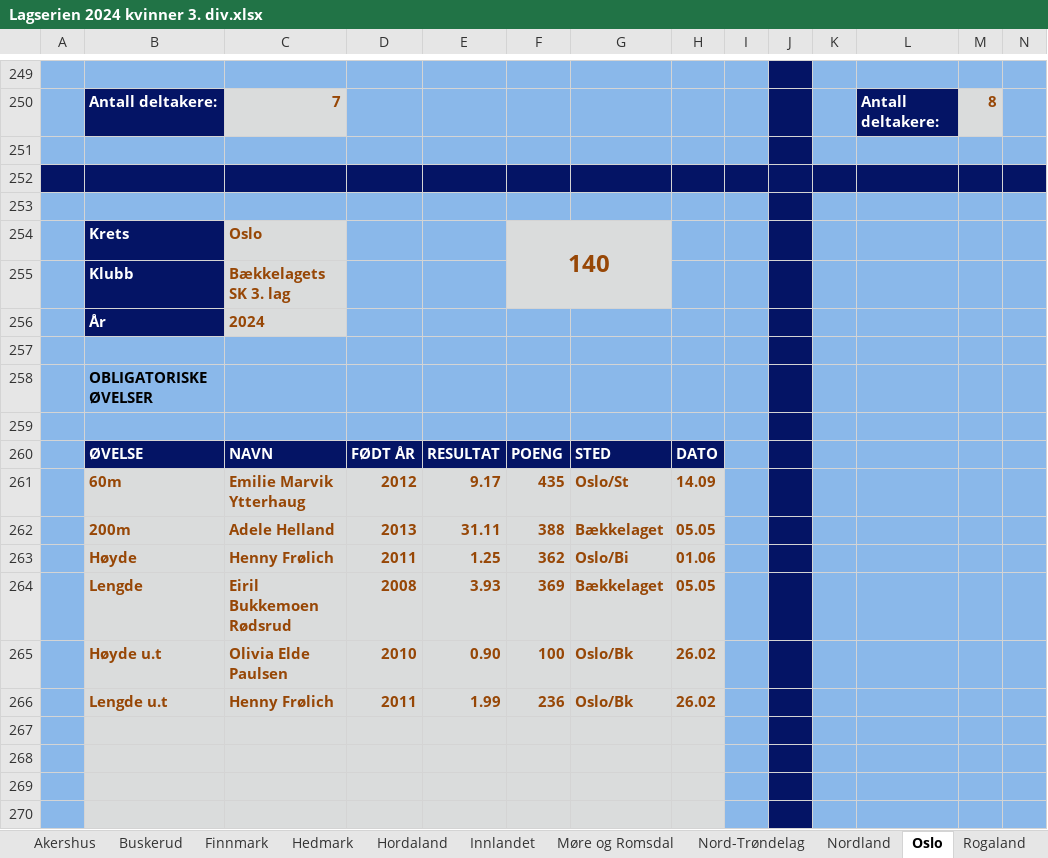
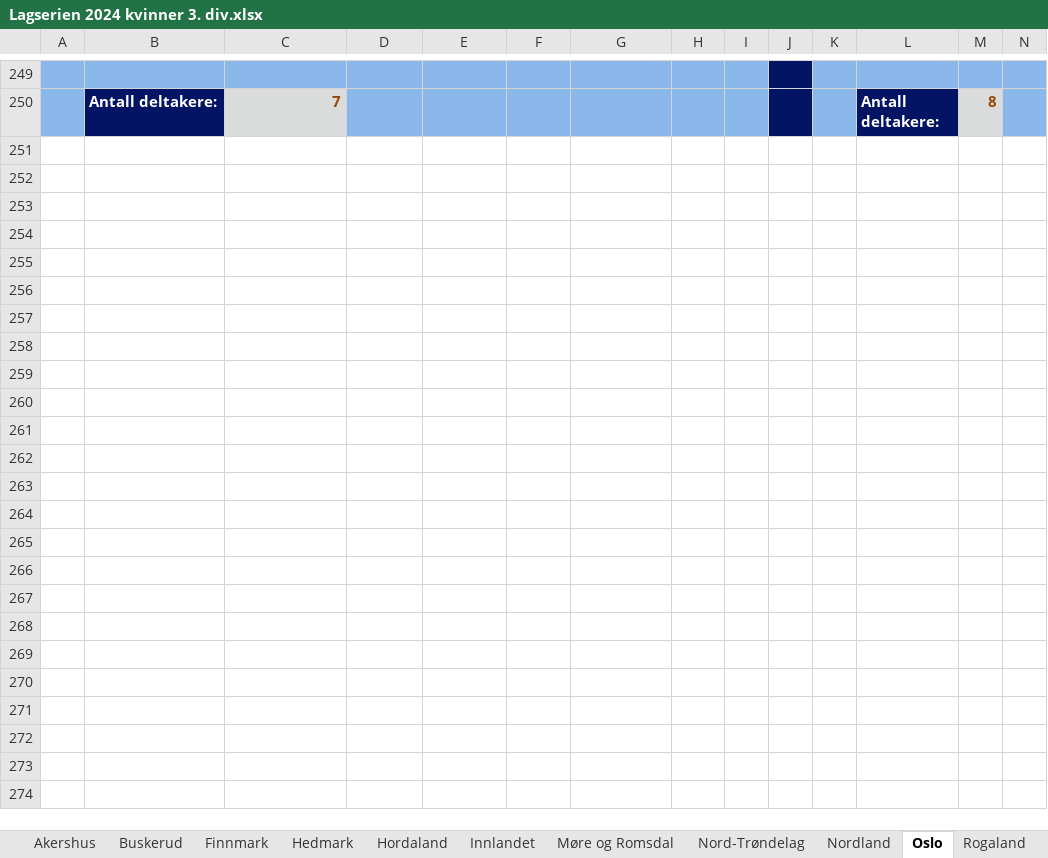
Before and after one commit to perellef/Seriekalkulator-Friidrett, an Excel workbook: output/Lagserien 2024 kvinner 3. div.xlsx, sheet Oslo, drawn as a sheet; only a part is shown, gaps mark what is left out; values as stored, in another font and other column widths than the file's, no borders; rows hold the shown columns only; the diff covers the shown part only; the diff names each change by its address in the sheet, - before the commit and + after, or states it on an @@ line.

```diff
--- a/output/Lagserien 2024 kvinner 3. div.xlsx (sheet Oslo)
+++ b/output/Lagserien 2024 kvinner 3. div.xlsx (sheet Oslo)
-row 251: (empty)
-row 252: (empty)
-row 253: (empty)
-row 254:  | Krets | Oslo |  |  | 140
-row 255:  | Klubb | Bækkelagets SK 3. lag
-row 256:  | År | 2024
-row 257: (empty)
-row 258:  | OBLIGATORISKE ØVELSER
-row 259: (empty)
-row 260:  | ØVELSE | NAVN | FØDT ÅR | RESULTAT | POENG | STED | DATO
-row 261:  | 60m | Emilie Marvik Ytterhaug | 2012 | 9.17 | 435 | Oslo/St | 14.09
-row 262:  | 200m | Adele Helland | 2013 | 31.11 | 388 | Bækkelaget | 05.05
-row 263:  | Høyde | Henny Frølich | 2011 | 1.25 | 362 | Oslo/Bi | 01.06
-row 264:  | Lengde | Eiril Bukkemoen Rødsrud | 2008 | 3.93 | 369 | Bækkelaget | 05.05
-row 265:  | Høyde u.t | Olivia Elde Paulsen | 2010 | 0.90 | 100 | Oslo/Bk | 26.02
-row 266:  | Lengde u.t | Henny Frølich | 2011 | 1.99 | 236 | Oslo/Bk | 26.02
-row 267: (empty)
-row 268: (empty)
-row 269: (empty)
-row 270: (empty)
```
Also changed, not shown: 22 removed rows and 25 edited cells elsewhere in this sheet, sheet Akershus, sheet Innlandet, sheet Tabell, sheet Vestfold, sheet Hordaland, sheet Nord-Trøndelag, 2 more sheets, output/Lagserien 2024 1-2. div.xlsx, output/Lagserien 2024 menn 3. div.xlsx, 2 other files.
